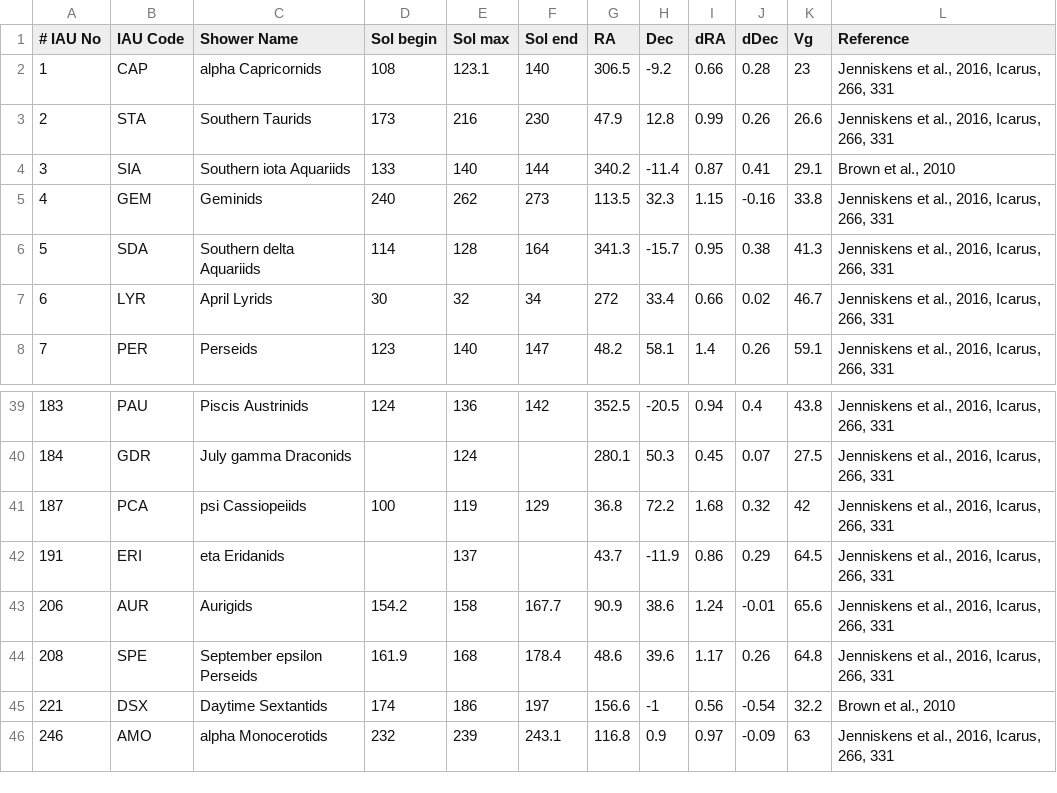
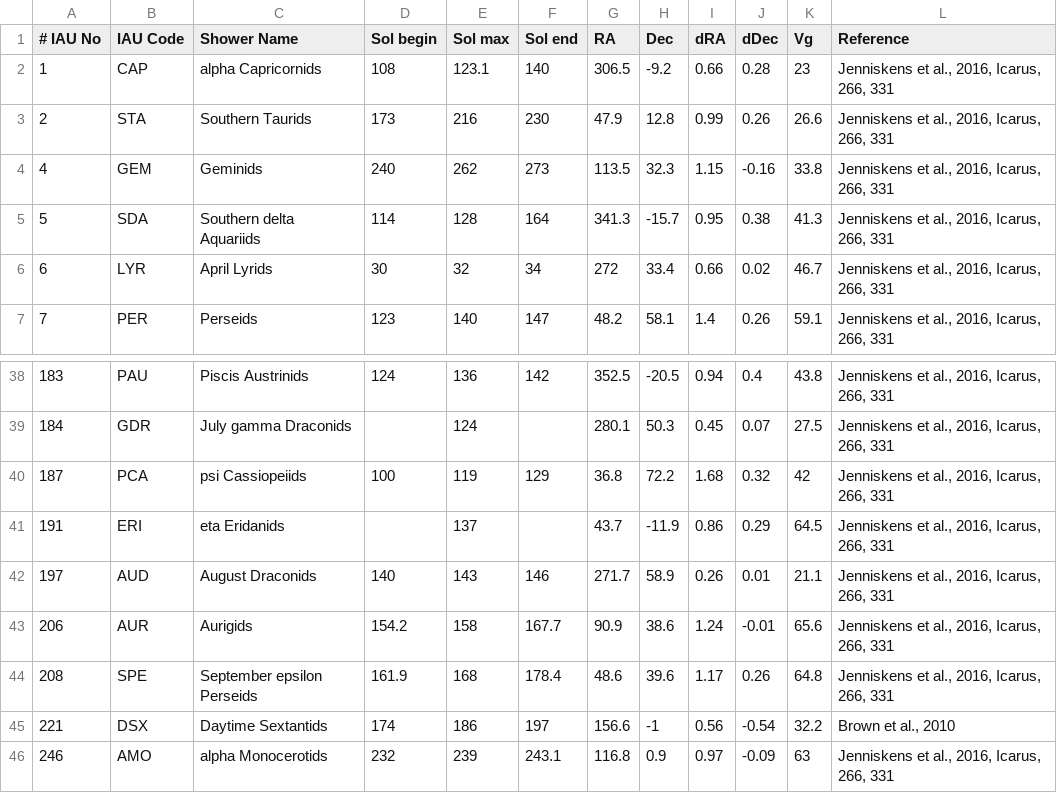
Before and after one commit to CroatianMeteorNetwork/RMS, a CSV file: share/established_showers.csv, drawn as a sheet; only a part is shown, gaps mark what is left out.

Commit message:
updated shower list

```diff
--- a/share/established_showers.csv
+++ b/share/established_showers.csv
@@ -3,3 +3,2 @@
 2|STA|Southern Taurids                        |173|216|230|47.9|12.8|0.99|0.26|26.6|Jenniskens et al., 2016, Icarus, 266, 331
-3|SIA|Southern iota Aquariids|133|140|144|340.2|-11.4|0.87|0.41|29.1|Brown et al., 2010
 4|GEM|Geminids                                |240|262|273|113.5|32.3|1.15|-0.16|33.8|Jenniskens et al., 2016, Icarus, 266, 331
@@ -42,2 +41,3 @@
 191|ERI|eta Eridanids                           ||137||43.7|-11.9|0.86|0.29|64.5|Jenniskens et al., 2016, Icarus, 266, 331
+197|AUD|August Draconids                        |140|143|146|271.7|58.9|0.26|0.01|21.1|Jenniskens et al., 2016, Icarus, 266, 331
 206|AUR|Aurigids                                |154.2|158|167.7|90.9|38.6|1.24|-0.01|65.6|Jenniskens et al., 2016, Icarus, 266, 331
```
